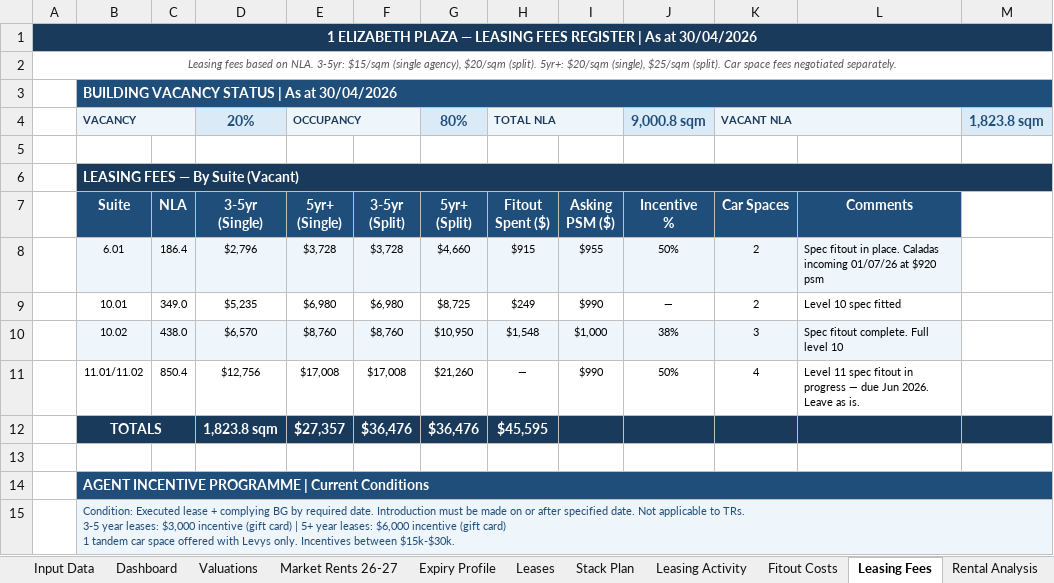
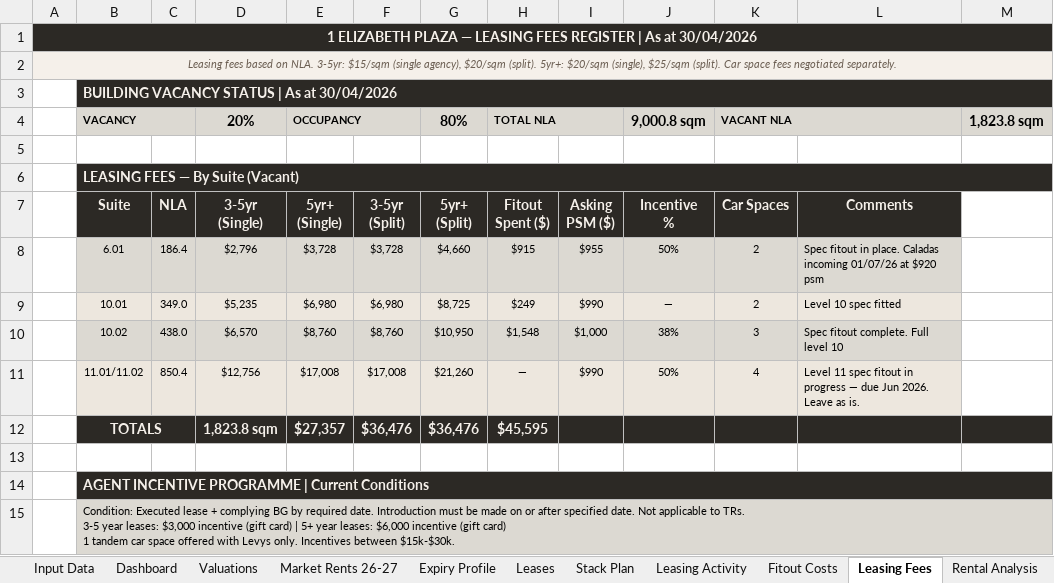
Before and after one commit to JakeG-Dakota/portfolio-dashboard-v2, an Excel workbook: public/data/1_elizabeth_plaza.xlsx, sheet Leasing Fees, drawn as a sheet; values as stored, in another font and other column widths than the file's, no borders; the diff names each change by its address in the sheet, - before the commit and + after, or states it on an @@ line.

```diff
--- a/public/data/1_elizabeth_plaza.xlsx (sheet Leasing Fees)
+++ b/public/data/1_elizabeth_plaza.xlsx (sheet Leasing Fees)
-A1 fill: #1A3A5C
+A1 fill: #2C2925
-A2 fill: none
+A2 fill: #F5F0EA
-B3 fill: #204E7A
+B3 fill: #2C2925
@@ B4 fill: #EEF5FB → #DCD9D2, text colour: #1A3A5C → black @@
@@ D4 fill: #DAEAF7 → #DCD9D2, text colour: #204E7A → black @@
@@ E4 fill: #EEF5FB → #DCD9D2, text colour: #1A3A5C → black @@
@@ G4 fill: #DAEAF7 → #DCD9D2, text colour: #204E7A → black @@
@@ H4 fill: #EEF5FB → #DCD9D2, text colour: #1A3A5C → black @@
@@ J4 fill: #DAEAF7 → #DCD9D2, text colour: #204E7A → black @@
@@ K4 fill: #EEF5FB → #DCD9D2, text colour: #1A3A5C → black @@
@@ M4 fill: #DAEAF7 → #DCD9D2, text colour: #204E7A → black @@
-B6 fill: #1A3A5C
+B6 fill: #2C2925
-B7:L7 fill: #204E7A
+B7:L7 fill: #2C2925
-B8:L8 fill: #EEF5FB
+B8:L8 fill: #DCD9D2
-B9:L9 fill: none
+B9:L9 fill: #EDE7DE
-B10:L10 fill: #EEF5FB
+B10:L10 fill: #DCD9D2
-B11:L11 fill: none
+B11:L11 fill: #EDE7DE
-B12 fill: #1A3A5C
+B12 fill: #2C2925
-D12:M12 fill: #1A3A5C
+D12:M12 fill: #2C2925
-B14 fill: #204E7A
+B14 fill: #2C2925
@@ B15 fill: #EEF5FB → #DCD9D2, text colour: #204E7A → black @@
```
Also changed, not shown: sheet Leases, sheet Expiry Profile, sheet Dashboard, sheet Stack Plan, sheet Market Rents 26-27, sheet Input Data, 5 more sheets, other sheet tabs, public/data/17_castlereagh.xlsx.
